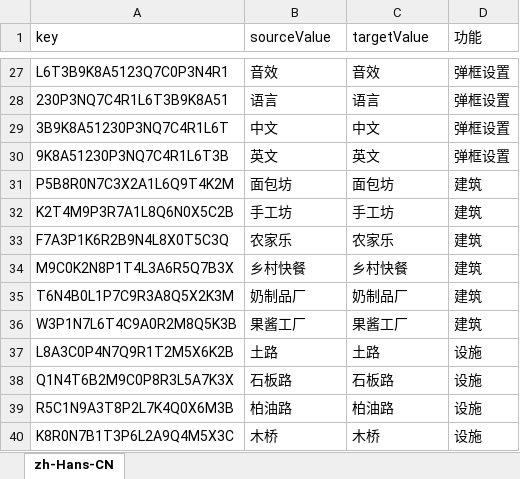
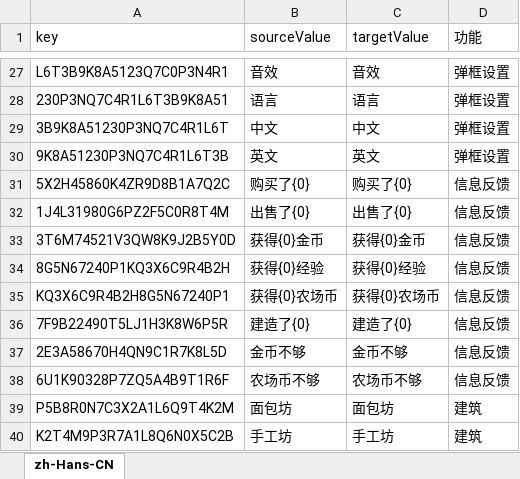
Before and after one commit to H5Platform/FarmLinker-Assets, an Excel workbook: Language/zh-Hans-CN.xlsx, sheet zh-Hans-CN, drawn as a sheet; only a part is shown, gaps mark what is left out; the shorter side is filled out with more unchanged rows; values as stored, in another font and other column widths than the file's, no borders; the diff names each change by its address in the sheet, - before the commit and + after, or states it on an @@ line.

```diff
--- a/Language/zh-Hans-CN.xlsx (sheet zh-Hans-CN)
+++ b/Language/zh-Hans-CN.xlsx (sheet zh-Hans-CN)
+row 31: 5X2H45860K4ZR9D8B1A7Q2C | 购买了{0} | 购买了{0} | 信息反馈
+row 32: 1J4L31980G6PZ2F5C0R8T4M | 出售了{0} | 出售了{0} | 信息反馈
+row 33: 3T6M74521V3QW8K9J2B5Y0D | 获得{0}金币 | 获得{0}金币 | 信息反馈
+row 34: 8G5N67240P1KQ3X6C9R4B2H | 获得{0}经验 | 获得{0}经验 | 信息反馈
+row 35: KQ3X6C9R4B2H8G5N67240P1 | 获得{0}农场币 | 获得{0}农场币 | 信息反馈
+row 36: 7F9B22490T5LJ1H3K8W6P5R | 建造了{0} | 建造了{0} | 信息反馈
+row 37: 2E3A58670H4QN9C1R7K8L5D | 金币不够 | 金币不够 | 信息反馈
+row 38: 6U1K90328P7ZQ5A4B9T1R6F | 农场币不够 | 农场币不够 | 信息反馈
```
Also changed, not shown: Language/en.xlsx.
